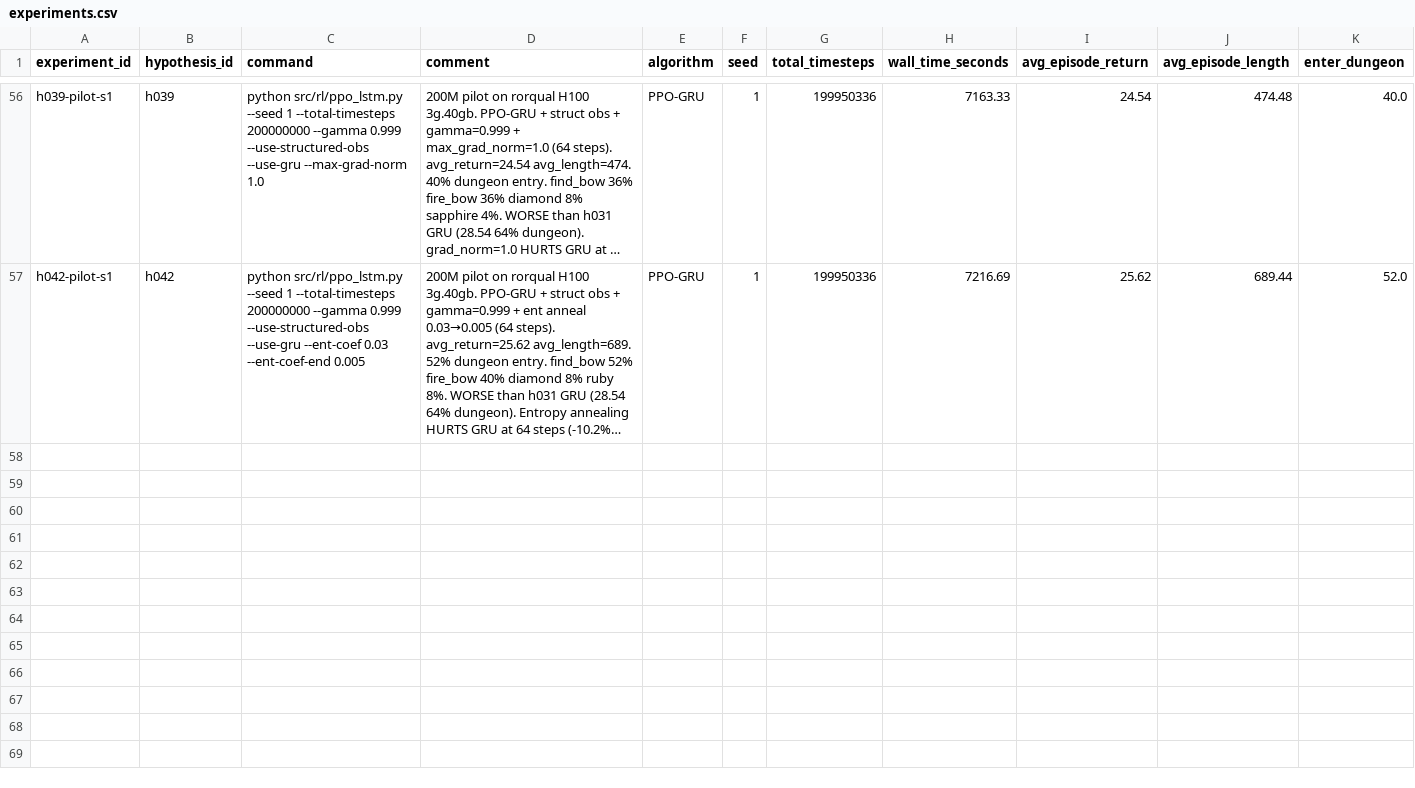
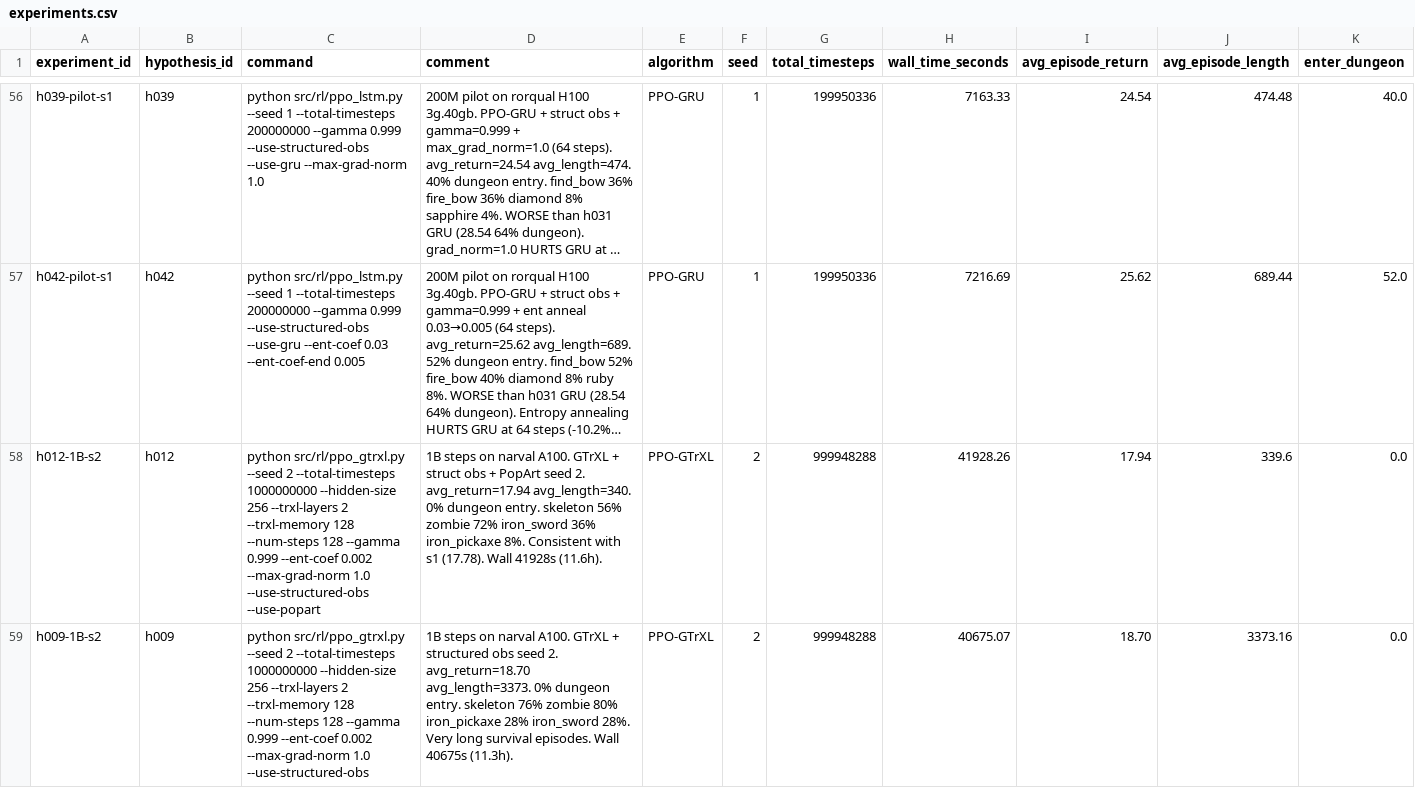
Before and after one commit to roger-creus/auto-craftax, a CSV file: results/experiments.csv, drawn as a sheet; only a part is shown, gaps mark what is left out; long unchanged cells end in …; rows hold the shown columns only; the diff names each change by its address in the sheet, - before the commit and + after, or states it on an @@ line.

```diff
--- a/results/experiments.csv
+++ b/results/experiments.csv
+row 58: h012-1B-s2 | h012 | python src/rl/ppo_gtrxl.py --seed 2 --total-timesteps 1000000000 --hidden-size 256 --trxl-layers 2 --trxl-memory 128 --num-steps 128 --gamma 0.999 --ent-coef 0.002 --max-grad-norm 1.0 --use-structured-obs --use-popart | 1B steps on narval A100. GTrXL + struct obs + PopArt seed 2. avg_return=17.94 avg_length=340. 0% dungeon entry. skeleton 56% zombie 72% iron_sword 36% iron_pickaxe 8%. Consistent with s1 (17.78). Wall 41928s (11.6h). | PPO-GTrXL | 2 | 999948288 | 41928.26 | 17.94 | 339.6 | 0.0
+row 59: h009-1B-s2 | h009 | python src/rl/ppo_gtrxl.py --seed 2 --total-timesteps 1000000000 --hidden-size 256 --trxl-layers 2 --trxl-memory 128 --num-steps 128 --gamma 0.999 --ent-coef 0.002 --max-grad-norm 1.0 --use-structured-obs | 1B steps on narval A100. GTrXL + structured obs seed 2. avg_return=18.70 avg_length=3373. 0% dungeon entry. skeleton 76% zombie 80% iron_pickaxe 28% iron_sword 28%. Very long survival episodes. Wall 40675s (11.3h). | PPO-GTrXL | 2 | 999948288 | 40675.07 | 18.70 | 3373.16 | 0.0
```
Also changed, not shown: results/hypotheses.csv, 4 other files.
